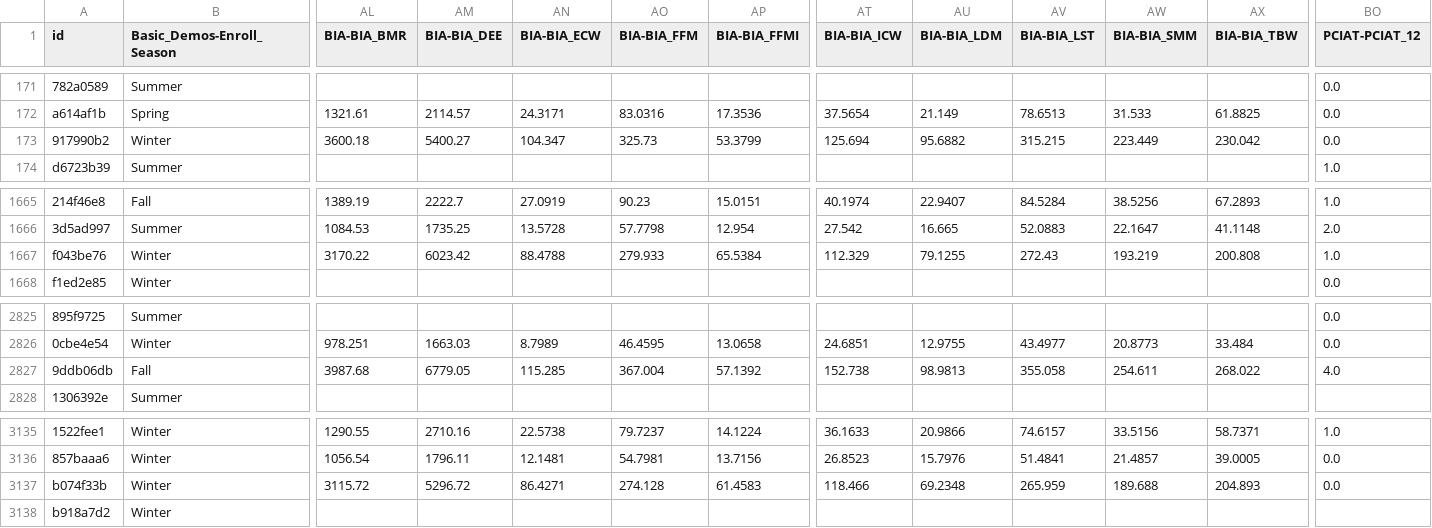
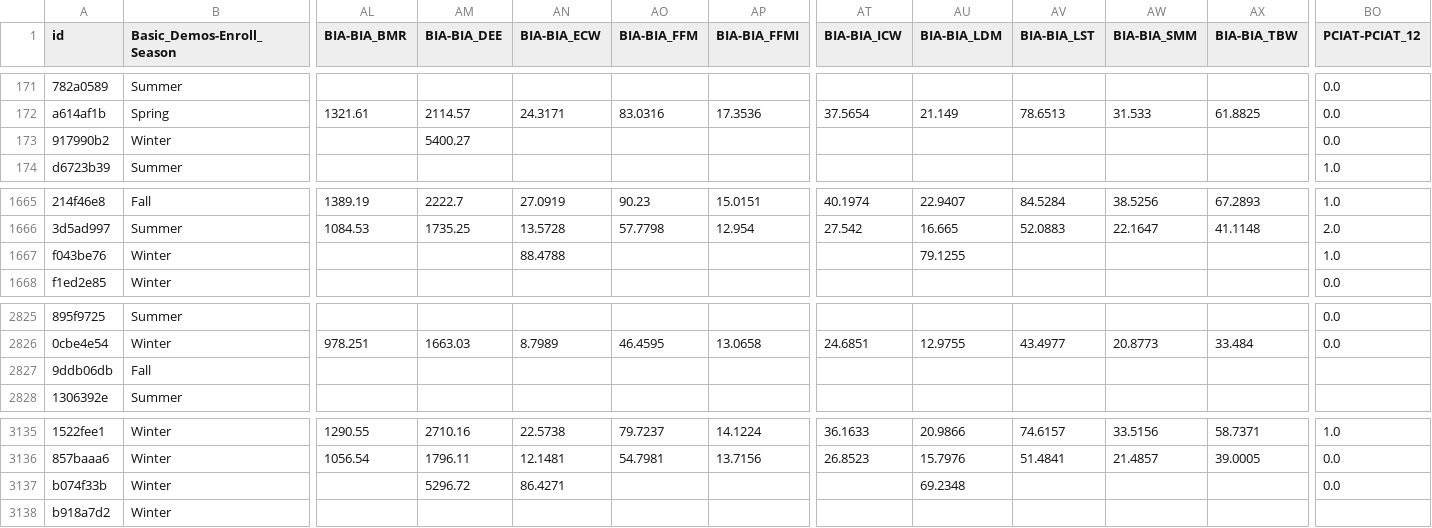
Before and after one commit to aarondweinberg/CMI_problematic_internet_use, a CSV file: train_cleaned.csv, drawn as a sheet; only a part is shown, gaps mark what is left out; the diff covers the shown part only; the diff names each change by its address in the sheet, - before the commit and + after, or states it on an @@ line.

```diff
--- a/train_cleaned.csv
+++ b/train_cleaned.csv
-AL173 (BIA-BIA_BMR): 3600.18
+AL173 (BIA-BIA_BMR): (empty)
-AN173 (BIA-BIA_ECW): 104.347
+AN173 (BIA-BIA_ECW): (empty)
-AO173 (BIA-BIA_FFM): 325.73
+AO173 (BIA-BIA_FFM): (empty)
-AP173 (BIA-BIA_FFMI): 53.3799
+AP173 (BIA-BIA_FFMI): (empty)
-AT173 (BIA-BIA_ICW): 125.694
+AT173 (BIA-BIA_ICW): (empty)
-AU173 (BIA-BIA_LDM): 95.6882
+AU173 (BIA-BIA_LDM): (empty)
-AV173 (BIA-BIA_LST): 315.215
+AV173 (BIA-BIA_LST): (empty)
-AW173 (BIA-BIA_SMM): 223.449
+AW173 (BIA-BIA_SMM): (empty)
-AX173 (BIA-BIA_TBW): 230.042
+AX173 (BIA-BIA_TBW): (empty)
-AL1667 (BIA-BIA_BMR): 3170.22
+AL1667 (BIA-BIA_BMR): (empty)
-AM1667 (BIA-BIA_DEE): 6023.42
+AM1667 (BIA-BIA_DEE): (empty)
-AO1667 (BIA-BIA_FFM): 279.933
+AO1667 (BIA-BIA_FFM): (empty)
-AP1667 (BIA-BIA_FFMI): 65.5384
+AP1667 (BIA-BIA_FFMI): (empty)
-AT1667 (BIA-BIA_ICW): 112.329
+AT1667 (BIA-BIA_ICW): (empty)
-AV1667 (BIA-BIA_LST): 272.43
+AV1667 (BIA-BIA_LST): (empty)
-AW1667 (BIA-BIA_SMM): 193.219
+AW1667 (BIA-BIA_SMM): (empty)
-AX1667 (BIA-BIA_TBW): 200.808
+AX1667 (BIA-BIA_TBW): (empty)
-AL2827 (BIA-BIA_BMR): 3987.68
+AL2827 (BIA-BIA_BMR): (empty)
-AM2827 (BIA-BIA_DEE): 6779.05
+AM2827 (BIA-BIA_DEE): (empty)
-AN2827 (BIA-BIA_ECW): 115.285
+AN2827 (BIA-BIA_ECW): (empty)
-AO2827 (BIA-BIA_FFM): 367.004
+AO2827 (BIA-BIA_FFM): (empty)
-AP2827 (BIA-BIA_FFMI): 57.1392
+AP2827 (BIA-BIA_FFMI): (empty)
-AT2827 (BIA-BIA_ICW): 152.738
+AT2827 (BIA-BIA_ICW): (empty)
-AU2827 (BIA-BIA_LDM): 98.9813
+AU2827 (BIA-BIA_LDM): (empty)
-AV2827 (BIA-BIA_LST): 355.058
+AV2827 (BIA-BIA_LST): (empty)
-AW2827 (BIA-BIA_SMM): 254.611
+AW2827 (BIA-BIA_SMM): (empty)
-AX2827 (BIA-BIA_TBW): 268.022
+AX2827 (BIA-BIA_TBW): (empty)
-BO2827 (PCIAT-PCIAT_12): 4.0
+BO2827 (PCIAT-PCIAT_12): (empty)
-AL3137 (BIA-BIA_BMR): 3115.72
+AL3137 (BIA-BIA_BMR): (empty)
-AO3137 (BIA-BIA_FFM): 274.128
+AO3137 (BIA-BIA_FFM): (empty)
-AP3137 (BIA-BIA_FFMI): 61.4583
+AP3137 (BIA-BIA_FFMI): (empty)
-AT3137 (BIA-BIA_ICW): 118.466
+AT3137 (BIA-BIA_ICW): (empty)
-AV3137 (BIA-BIA_LST): 265.959
+AV3137 (BIA-BIA_LST): (empty)
-AW3137 (BIA-BIA_SMM): 189.688
+AW3137 (BIA-BIA_SMM): (empty)
-AX3137 (BIA-BIA_TBW): 204.893
+AX3137 (BIA-BIA_TBW): (empty)
```
Also changed, not shown: 46 edited cells elsewhere in this file, 1 other file.
